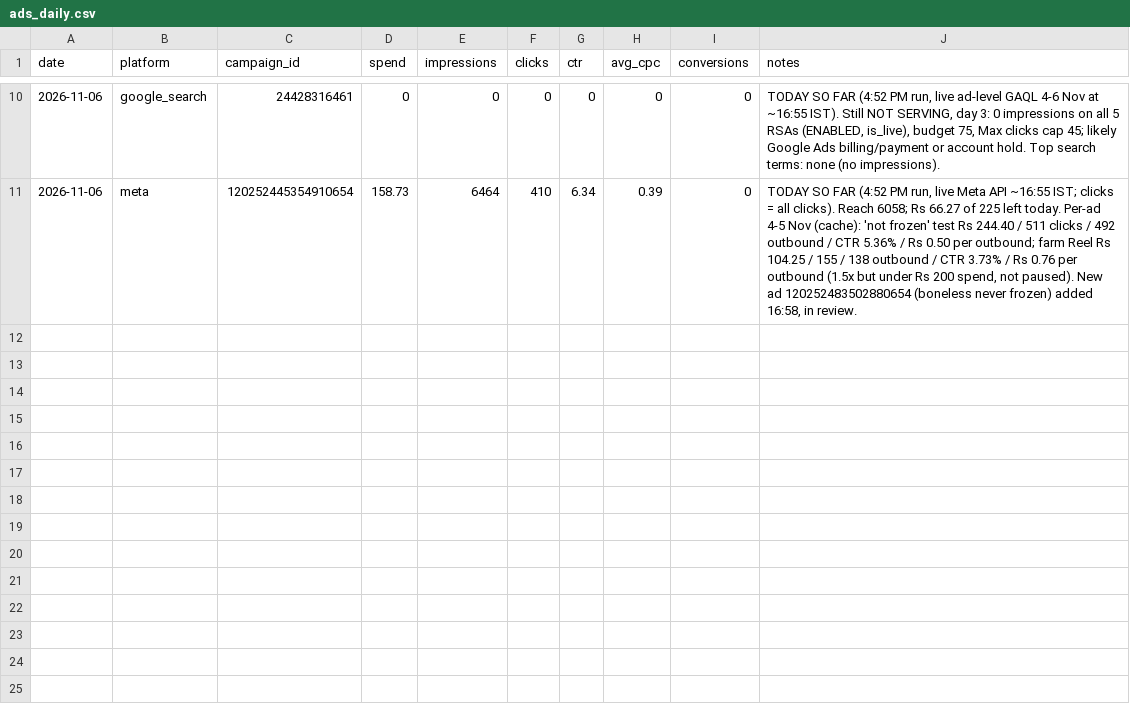
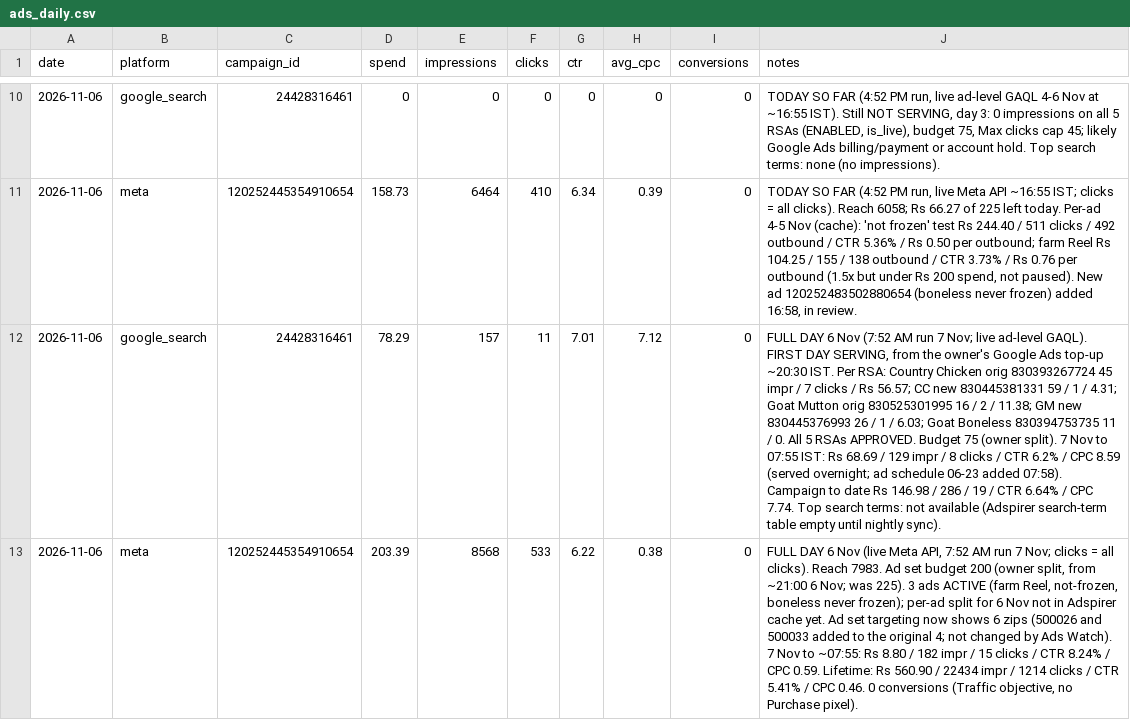
Before and after one commit to gjsgopi-dev/pureorganiczone-reels, a CSV file: insights/ads_daily.csv, drawn as a sheet; only a part is shown, gaps mark what is left out; the diff names each change by its address in the sheet, - before the commit and + after, or states it on an @@ line.

```diff
--- a/insights/ads_daily.csv
+++ b/insights/ads_daily.csv
+row 12: 2026-11-06 | google_search | 24428316461 | 78.29 | 157 | 11 | 7.01 | 7.12 | 0 | FULL DAY 6 Nov (7:52 AM run 7 Nov; live ad-level GAQL). FIRST DAY SERVING, from the owner's Google Ads top-up ~20:30 IST. Per RSA: Country Chicken orig 830393267724 45 impr / 7 clicks / Rs 56.57; CC new 830445381331 59 / 1 / 4.31; Goat Mutton orig 830525301995 16 / 2 / 11.38; GM new 830445376993 26 / 1 / 6.03; Goat Boneless 830394753735 11 / 0. All 5 RSAs APPROVED. Budget 75 (owner split). 7 Nov to 07:55 IST: Rs 68.69 / 129 impr / 8 clicks / CTR 6.2% / CPC 8.59 (served overnight; ad schedule 06-23 added 07:58). Campaign to date Rs 146.98 / 286 / 19 / CTR 6.64% / CPC 7.74. Top search terms: not available (Adspirer search-term table empty until nightly sync).
+row 13: 2026-11-06 | meta | 120252445354910654 | 203.39 | 8568 | 533 | 6.22 | 0.38 | 0 | FULL DAY 6 Nov (live Meta API, 7:52 AM run 7 Nov; clicks = all clicks). Reach 7983. Ad set budget 200 (owner split, from ~21:00 6 Nov; was 225). 3 ads ACTIVE (farm Reel, not-frozen, boneless never frozen); per-ad split for 6 Nov not in Adspirer cache yet. Ad set targeting now shows 6 zips (500026 and 500033 added to the original 4; not changed by Ads Watch). 7 Nov to ~07:55: Rs 8.80 / 182 impr / 15 clicks / CTR 8.24% / CPC 0.59. Lifetime: Rs 560.90 / 22434 impr / 1214 clicks / CTR 5.41% / CPC 0.46. 0 conversions (Traffic objective, no Purchase pixel).
```
Also changed, not shown: insights/ads_log.csv, insights/ads_tests.csv, 1 other file.
